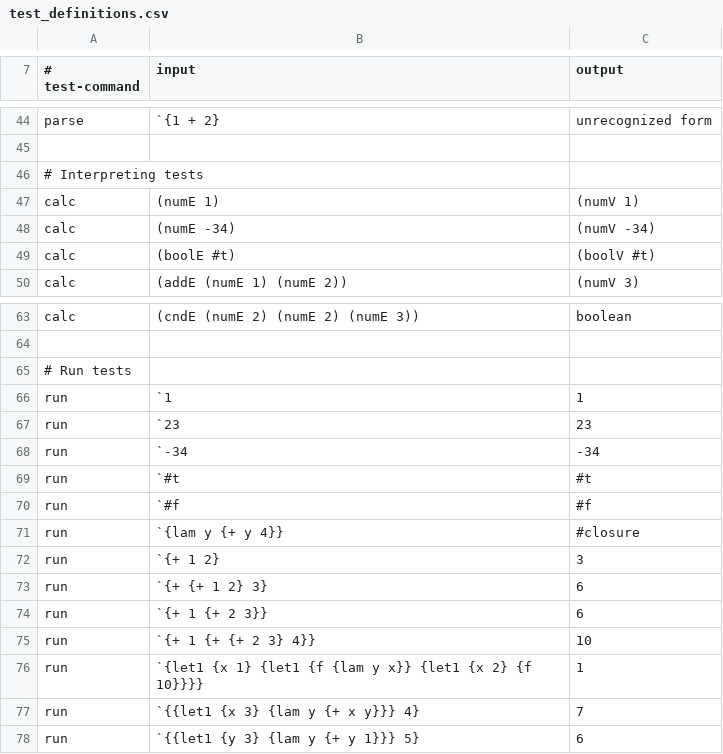
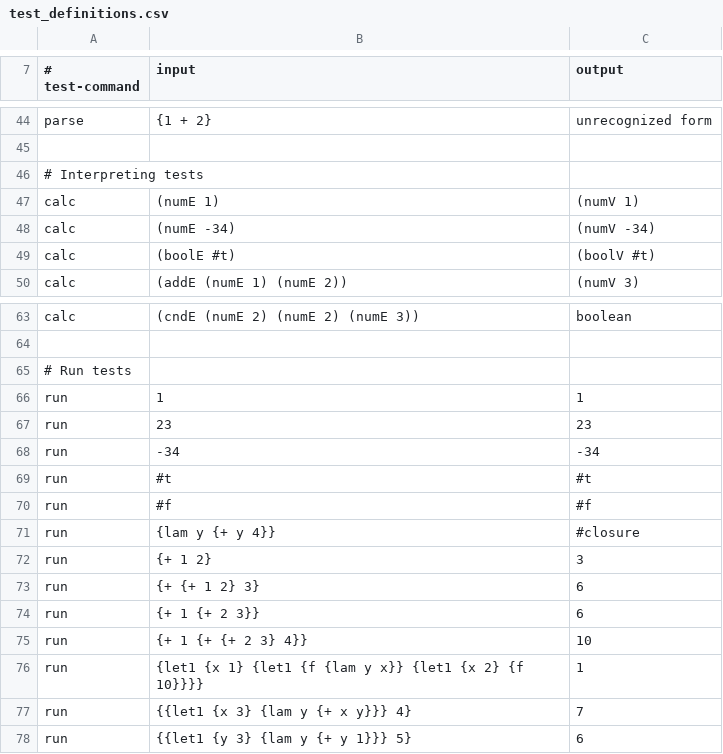
Before and after one commit to jw120/plai, a CSV file: walk_through/test_definitions.csv, drawn as a sheet; only a part is shown, gaps mark what is left out; the diff covers the shown part only; the diff names each change by its address in the sheet, - before the commit and + after, or states it on an @@ line.

```diff
--- a/walk_through/test_definitions.csv
+++ b/walk_through/test_definitions.csv
-B44 (input): `{1 + 2}
+B44 (input): {1 + 2}
-B66 (input): `1
+B66 (input): 1
-B67 (input): `23
+B67 (input): 23
-B68 (input): `-34
+B68 (input): -34
-B69 (input): `#t
+B69 (input): #t
-B70 (input): `#f
+B70 (input): #f
-B71 (input): `{lam y {+ y 4}}
+B71 (input): {lam y {+ y 4}}
-B72 (input): `{+ 1 2}
+B72 (input): {+ 1 2}
-B73 (input): `{+ {+ 1 2} 3}
+B73 (input): {+ {+ 1 2} 3}
-B74 (input): `{+ 1 {+ 2 3}}
+B74 (input): {+ 1 {+ 2 3}}
-B75 (input): `{+ 1 {+ {+ 2 3} 4}}
+B75 (input): {+ 1 {+ {+ 2 3} 4}}
-B76 (input): `{let1 {x 1}…
+B76 (input): {let1 {x 1}…
-B77 (input): `{{let1 {x 3} {lam y {+ x y}}} 4}
+B77 (input): {{let1 {x 3} {lam y {+ x y}}} 4}
-B78 (input): `{{let1 {y 3} {lam y {+ y 1}}} 5}
+B78 (input): {{let1 {y 3} {lam y {+ y 1}}} 5}
```
Also changed, not shown: 29 edited cells elsewhere in this file, 4 other files.
